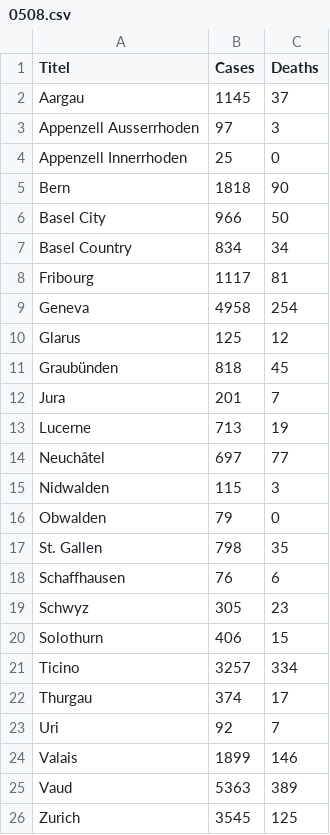
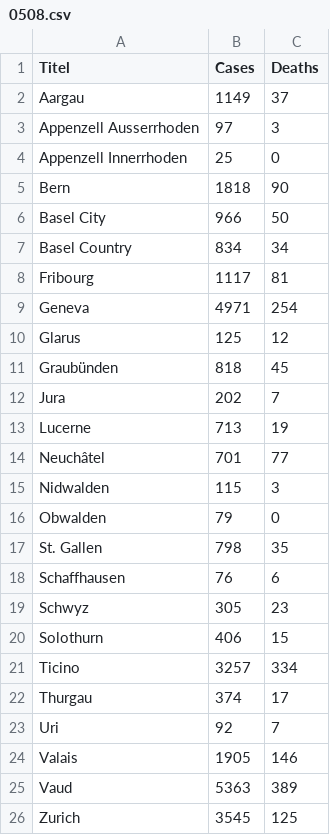
Before and after one commit to Meuss/contagion-coronavirus, a CSV file: src/assets/data/0508.csv, drawn as a sheet; only a part is shown.

```diff
--- a/src/assets/data/0508.csv
+++ b/src/assets/data/0508.csv
@@ -1,3 +1,3 @@
 Titel,Cases,Deaths
-Aargau,1145,37
+Aargau,1149,37
 Appenzell Ausserrhoden,97,3
@@ -8,8 +8,8 @@ Basel Country,834,34
 Fribourg,1117,81
-Geneva,4958,254
+Geneva,4971,254
 Glarus,125,12
 Graubünden,818,45
-Jura,201,7
+Jura,202,7
 Lucerne,713,19
-Neuchâtel,697,77
+Neuchâtel,701,77
 Nidwalden,115,3
@@ -23,3 +23,3 @@ Thurgau,374,17
 Uri,92,7
-Valais,1899,146
+Valais,1905,146
 Vaud,5363,389
```
Also changed, not shown: 1 other file.
